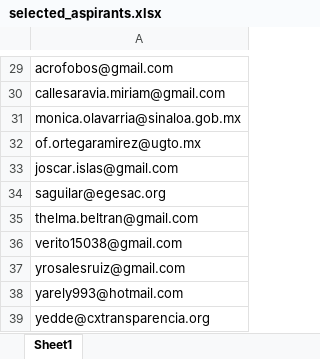
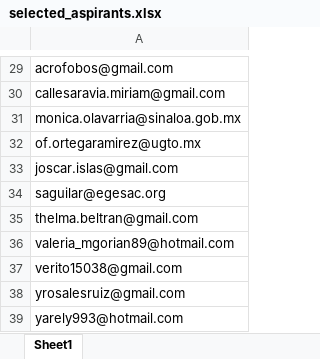
Before and after one commit to GobiernoFacil/agentes-v2, an Excel workbook: csv/selected_aspirants.xlsx, sheet Sheet1, drawn as a sheet; only a part is shown, gaps mark what is left out; the shorter side is filled out with more unchanged rows; values as stored, in another font and other column widths than the file's, no borders; the diff names each change by its address in the sheet, - before the commit and + after, or states it on an @@ line.

Commit message:
update selected aspirants

```diff
--- a/csv/selected_aspirants.xlsx (sheet Sheet1)
+++ b/csv/selected_aspirants.xlsx (sheet Sheet1)
+row 36: valeria_mgorian89@hotmail.com
```
